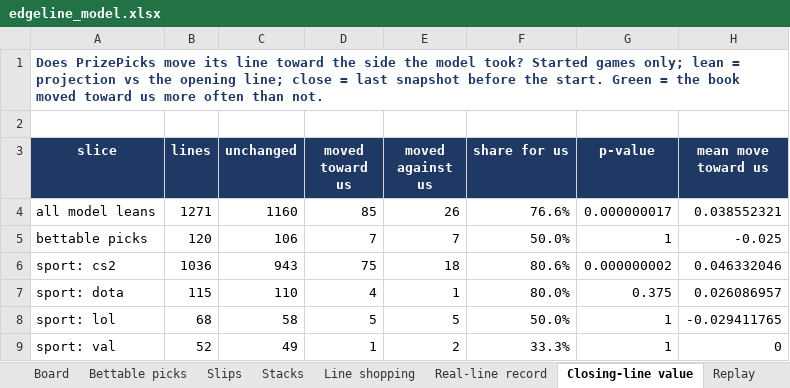
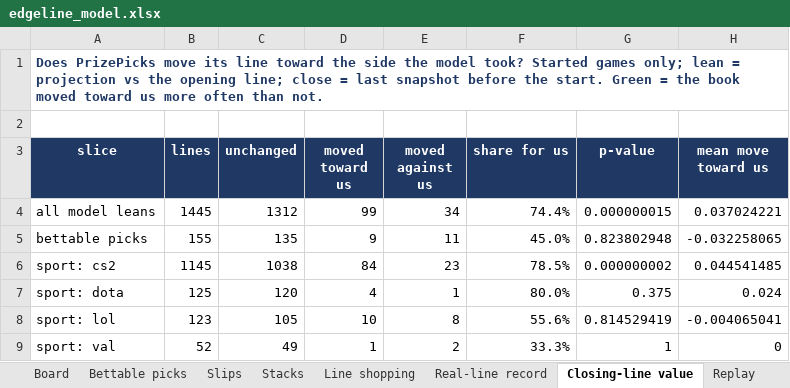
Before and after one commit to vppbuisiness-boop/onboardedagent, an Excel workbook: data/exports/edgeline_model.xlsx, sheet Closing-line value, drawn as a sheet; only a part is shown; values as stored, in another font and other column widths than the file's, no borders; conditional formats not drawn; the diff covers the shown part only; the diff names each change by its address in the sheet, - before the commit and + after, or states it on an @@ line.

```diff
--- a/data/exports/edgeline_model.xlsx (sheet Closing-line value)
+++ b/data/exports/edgeline_model.xlsx (sheet Closing-line value)
-B4 (lines): 1271
+B4 (lines): 1445
-C4 (unchanged): 1160
+C4 (unchanged): 1312
-D4 (moved toward us): 85
+D4 (moved toward us): 99
-E4 (moved against us): 26
+E4 (moved against us): 34
-F4 (share for us): 76.6%
+F4 (share for us): 74.4%
-G4 (p-value): 0.000000017
+G4 (p-value): 0.000000015
-H4 (mean move toward us): 0.038552321
+H4 (mean move toward us): 0.037024221
-B5 (lines): 120
+B5 (lines): 155
-C5 (unchanged): 106
+C5 (unchanged): 135
-D5 (moved toward us): 7
+D5 (moved toward us): 9
-E5 (moved against us): 7
+E5 (moved against us): 11
-F5 (share for us): 50.0%
+F5 (share for us): 45.0%
-G5 (p-value): 1
+G5 (p-value): 0.823802948
-H5 (mean move toward us): -0.025
+H5 (mean move toward us): -0.032258065
-B6 (lines): 1036
+B6 (lines): 1145
-C6 (unchanged): 943
+C6 (unchanged): 1038
-D6 (moved toward us): 75
+D6 (moved toward us): 84
-E6 (moved against us): 18
+E6 (moved against us): 23
-F6 (share for us): 80.6%
+F6 (share for us): 78.5%
-H6 (mean move toward us): 0.046332046
+H6 (mean move toward us): 0.044541485
-B7 (lines): 115
+B7 (lines): 125
-C7 (unchanged): 110
+C7 (unchanged): 120
-H7 (mean move toward us): 0.026086957
+H7 (mean move toward us): 0.024
-B8 (lines): 68
+B8 (lines): 123
-C8 (unchanged): 58
+C8 (unchanged): 105
-D8 (moved toward us): 5
+D8 (moved toward us): 10
-E8 (moved against us): 5
+E8 (moved against us): 8
-F8 (share for us): 50.0%
+F8 (share for us): 55.6%
-G8 (p-value): 1
+G8 (p-value): 0.814529419
-H8 (mean move toward us): -0.029411765
+H8 (mean move toward us): -0.004065041
```
Also changed, not shown: 28 edited cells elsewhere in this sheet, sheet Graded lines, sheet Board, sheet Slips, sheet Stacks, sheet Bettable picks, sheet Real-line record, 1 more sheet, 6 other files.
